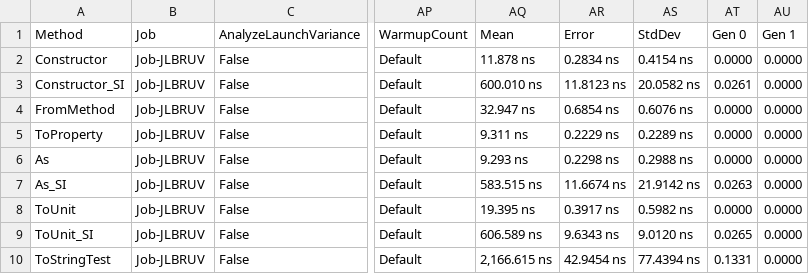
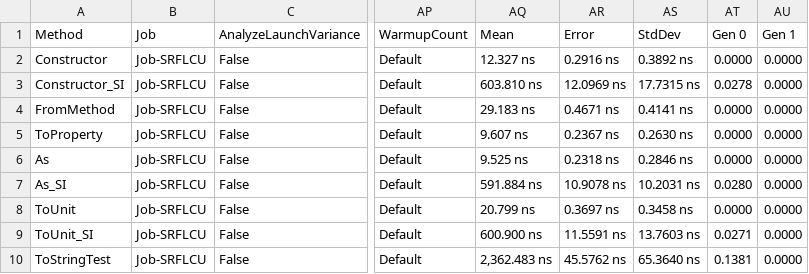
Before and after one commit to angularsen/UnitsNet, a CSV file: benchmarks/netcoreapp21/results/UnitsNet.Benchmark.UnitsNetBenchmarks-report.csv, drawn as a sheet; only a part is shown, gaps mark what is left out; the diff covers the shown part only; the diff names each change by its address in the sheet, - before the commit and + after, or states it on an @@ line.

Commit message:
Automatic benchmark generation for 6f865f3bd9418f3b681a1f9f91d31b35eb2ae696

```diff
--- a/benchmarks/netcoreapp21/results/UnitsNet.Benchmark.UnitsNetBenchmarks-report.csv
+++ b/benchmarks/netcoreapp21/results/UnitsNet.Benchmark.UnitsNetBenchmarks-report.csv
-B2:B10 (Job): Job-JLBRUV
+B2:B10 (Job): Job-SRFLCU
-AQ2 (Mean): 11.878 ns
+AQ2 (Mean): 12.327 ns
-AR2 (Error): 0.2834 ns
+AR2 (Error): 0.2916 ns
-AS2 (StdDev): 0.4154 ns
+AS2 (StdDev): 0.3892 ns
-AQ3 (Mean): 600.010 ns
+AQ3 (Mean): 603.810 ns
-AR3 (Error): 11.8123 ns
+AR3 (Error): 12.0969 ns
-AS3 (StdDev): 20.0582 ns
+AS3 (StdDev): 17.7315 ns
-AT3 (Gen 0): 0.0261
+AT3 (Gen 0): 0.0278
-AQ4 (Mean): 32.947 ns
+AQ4 (Mean): 29.183 ns
-AR4 (Error): 0.6854 ns
+AR4 (Error): 0.4671 ns
-AS4 (StdDev): 0.6076 ns
+AS4 (StdDev): 0.4141 ns
-AQ5 (Mean): 9.311 ns
+AQ5 (Mean): 9.607 ns
-AR5 (Error): 0.2229 ns
+AR5 (Error): 0.2367 ns
-AS5 (StdDev): 0.2289 ns
+AS5 (StdDev): 0.2630 ns
-AQ6 (Mean): 9.293 ns
+AQ6 (Mean): 9.525 ns
-AR6 (Error): 0.2298 ns
+AR6 (Error): 0.2318 ns
-AS6 (StdDev): 0.2988 ns
+AS6 (StdDev): 0.2846 ns
-AQ7 (Mean): 583.515 ns
+AQ7 (Mean): 591.884 ns
-AR7 (Error): 11.6674 ns
+AR7 (Error): 10.9078 ns
-AS7 (StdDev): 21.9142 ns
+AS7 (StdDev): 10.2031 ns
-AT7 (Gen 0): 0.0263
+AT7 (Gen 0): 0.0280
-AQ8 (Mean): 19.395 ns
+AQ8 (Mean): 20.799 ns
-AR8 (Error): 0.3917 ns
+AR8 (Error): 0.3697 ns
-AS8 (StdDev): 0.5982 ns
+AS8 (StdDev): 0.3458 ns
-AQ9 (Mean): 606.589 ns
+AQ9 (Mean): 600.900 ns
-AR9 (Error): 9.6343 ns
+AR9 (Error): 11.5591 ns
-AS9 (StdDev): 9.0120 ns
+AS9 (StdDev): 13.7603 ns
-AT9 (Gen 0): 0.0265
+AT9 (Gen 0): 0.0271
-AQ10 (Mean): 2,166.615 ns
+AQ10 (Mean): 2,362.483 ns
-AR10 (Error): 42.9454 ns
+AR10 (Error): 45.5762 ns
-AS10 (StdDev): 77.4394 ns
+AS10 (StdDev): 65.3640 ns
-AT10 (Gen 0): 0.1331
+AT10 (Gen 0): 0.1381
```
Also changed, not shown: 41 edited cells elsewhere in this file, 5 other files.
